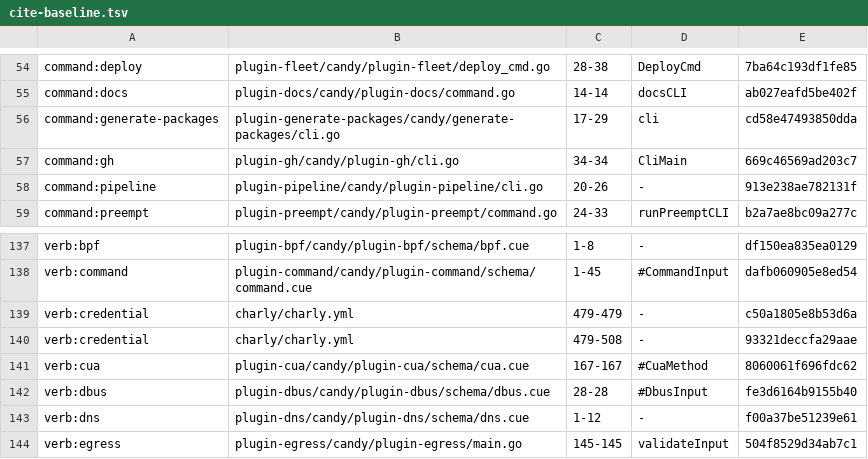
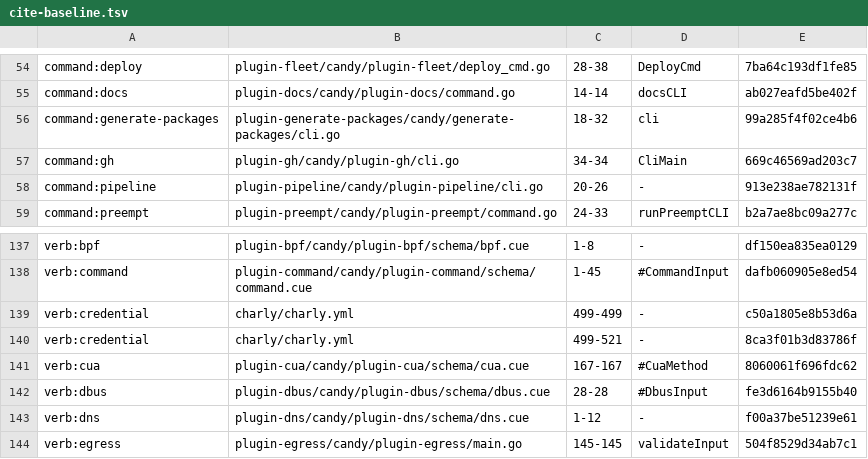
Before and after one commit to opencharly/opencharly, a TSV file: design/cite-baseline.tsv, drawn as a sheet; only a part is shown, gaps mark what is left out.

```diff
--- a/design/cite-baseline.tsv
+++ b/design/cite-baseline.tsv
@@ -55,3 +55,3 @@ command:deploy	plugin-fleet/candy/plugin-fleet/deploy_cmd.go	28-38	DeployCmd	7ba
 command:docs	plugin-docs/candy/plugin-docs/command.go	14-14	docsCLI	ab027eafd5be402f
-command:generate-packages	plugin-generate-packages/candy/generate-packages/cli.go	17-29	cli	cd58e47493850dda
+command:generate-packages	plugin-generate-packages/candy/generate-packages/cli.go	18-32	cli	99a285f4f02ce4b6
 command:gh	plugin-gh/candy/plugin-gh/cli.go	34-34	CliMain	669c46569ad203c7
@@ -138,4 +138,4 @@ verb:bpf	plugin-bpf/candy/plugin-bpf/schema/bpf.cue	1-8	-	df150ea835ea0129
 verb:command	plugin-command/candy/plugin-command/schema/command.cue	1-45	#CommandInput	dafb060905e8ed54
-verb:credential	charly/charly.yml	479-479	-	c50a1805e8b53d6a
-verb:credential	charly/charly.yml	479-508	-	93321deccfa29aae
+verb:credential	charly/charly.yml	499-499	-	c50a1805e8b53d6a
+verb:credential	charly/charly.yml	499-521	-	8ca3f01b3d83786f
 verb:cua	plugin-cua/candy/plugin-cua/schema/cua.cue	167-167	#CuaMethod	8060061f696fdc62
```
Also changed, not shown: design/dpat-admission.tsv, design/dulling.tsv, 1 other file.
